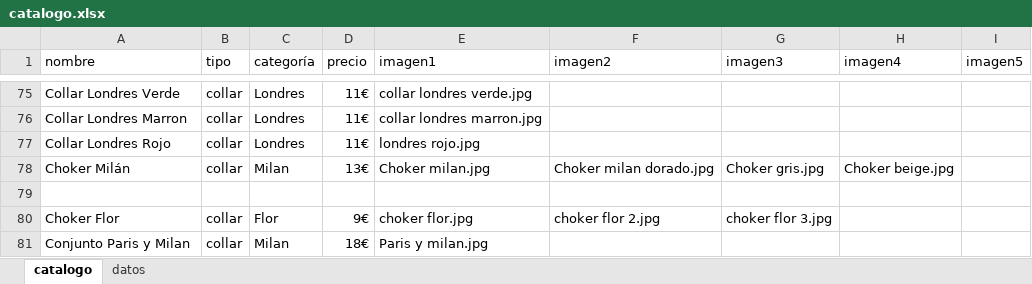
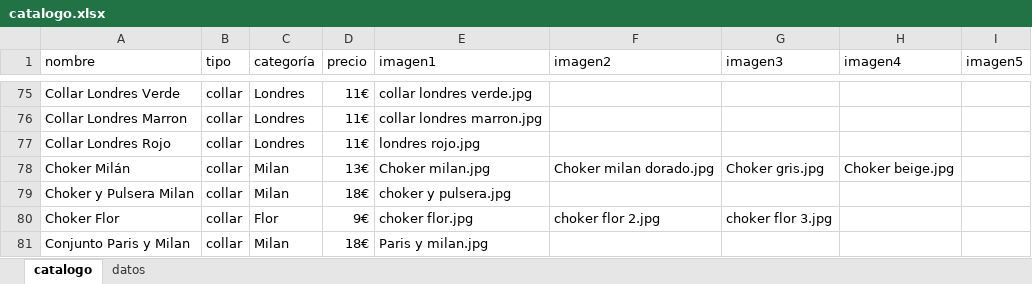
Before and after one commit to guillebielza/maruchis, an Excel workbook: catalogo.xlsx, sheet catalogo, drawn as a sheet; only a part is shown, gaps mark what is left out; values as stored, in another font and other column widths than the file's, no borders; charts and pictures and table styles not drawn; the diff names each change by its address in the sheet, - before the commit and + after, or states it on an @@ line.

```diff
--- a/catalogo.xlsx (sheet catalogo)
+++ b/catalogo.xlsx (sheet catalogo)
-row 79: (empty)
+row 79: Choker y Pulsera Milan | collar | Milan | 18€ | choker y pulsera.jpg
```
Also changed, not shown: 1 other file.
